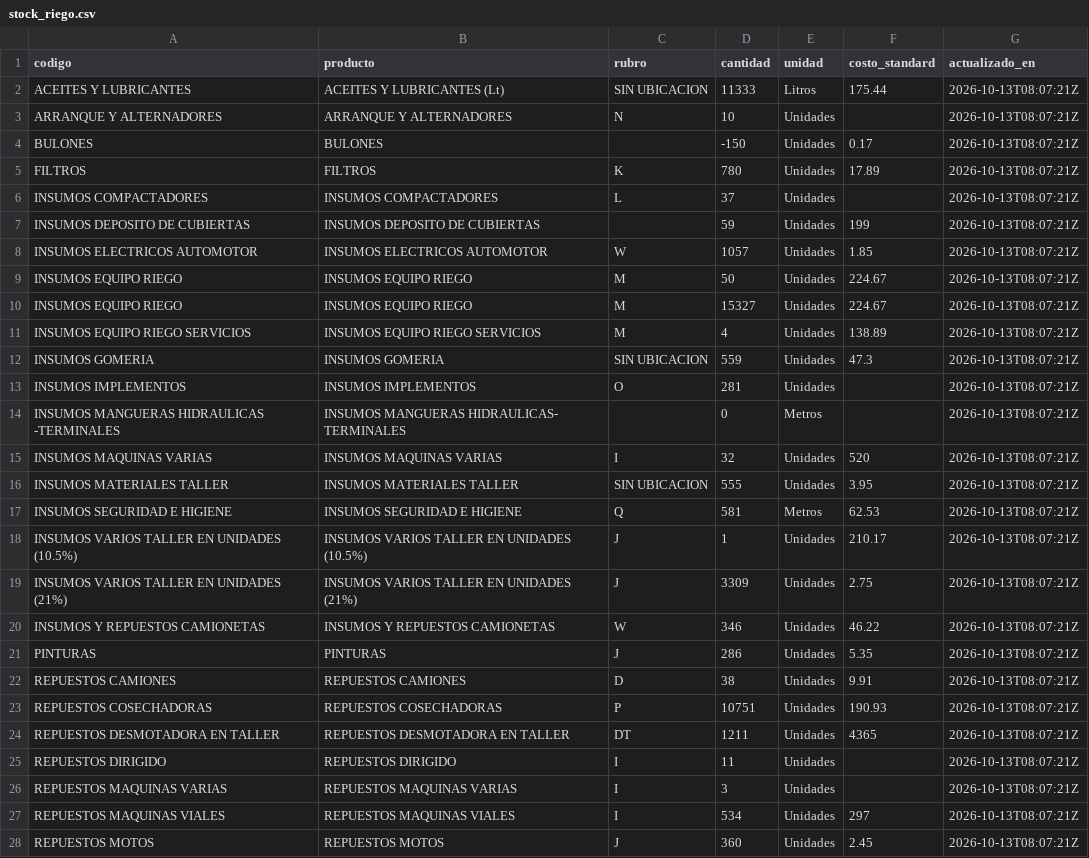
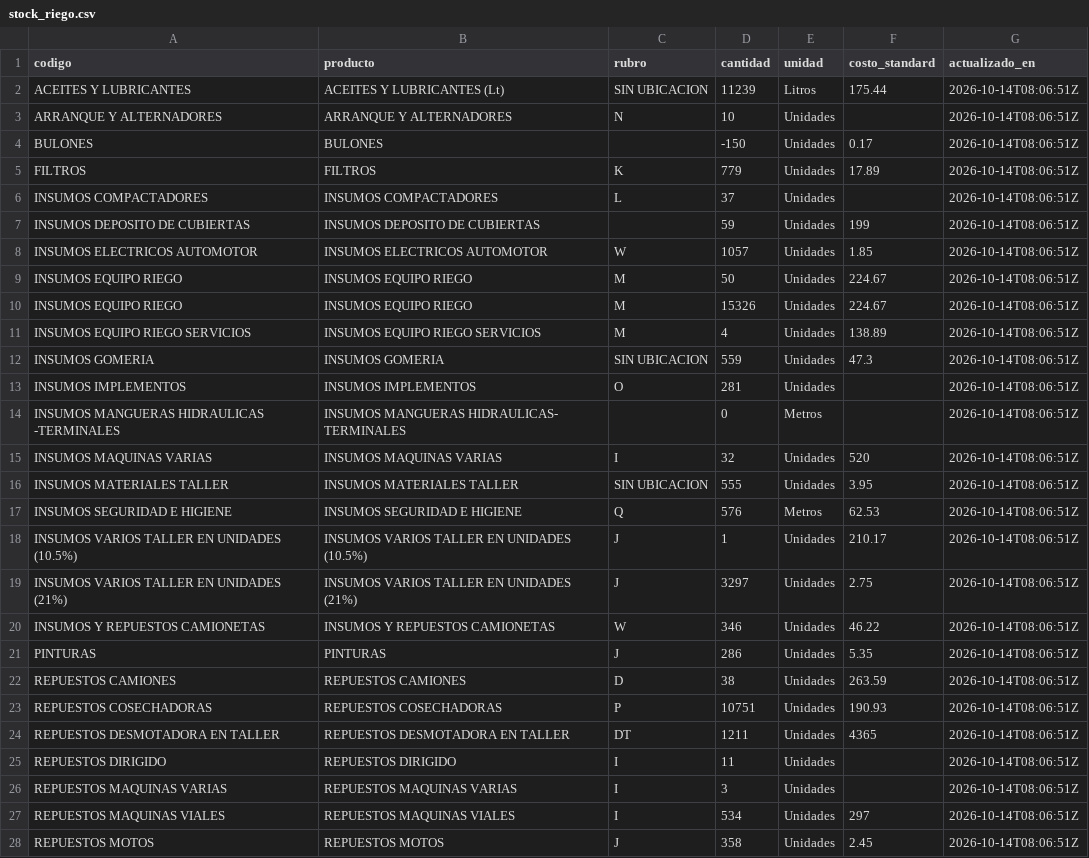
Before and after one commit to veronriosj/panel-tolloche, a CSV file: data/stock_riego.csv, drawn as a sheet; only a part is shown; the diff covers the shown part only.

```diff
--- a/data/stock_riego.csv
+++ b/data/stock_riego.csv
@@ -1,28 +1,28 @@
 codigo,producto,rubro,cantidad,unidad,costo_standard,actualizado_en
-ACEITES Y LUBRICANTES,ACEITES Y LUBRICANTES (Lt),SIN UBICACION,11333,Litros,175.44,2026-10-13T08:07:21Z
-ARRANQUE Y ALTERNADORES,ARRANQUE Y ALTERNADORES,N,10,Unidades,,2026-10-13T08:07:21Z
-BULONES,BULONES,,-150,Unidades,0.17,2026-10-13T08:07:21Z
-FILTROS,FILTROS,K,780,Unidades,17.89,2026-10-13T08:07:21Z
-INSUMOS COMPACTADORES,INSUMOS COMPACTADORES,L,37,Unidades,,2026-10-13T08:07:21Z
-INSUMOS DEPOSITO DE CUBIERTAS,INSUMOS DEPOSITO DE CUBIERTAS,,59,Unidades,199,2026-10-13T08:07:21Z
-INSUMOS ELECTRICOS AUTOMOTOR,INSUMOS ELECTRICOS AUTOMOTOR,W,1057,Unidades,1.85,2026-10-13T08:07:21Z
-INSUMOS EQUIPO RIEGO,INSUMOS  EQUIPO RIEGO,M,50,Unidades,224.67,2026-10-13T08:07:21Z
-INSUMOS EQUIPO RIEGO,INSUMOS  EQUIPO RIEGO,M,15327,Unidades,224.67,2026-10-13T08:07:21Z
-INSUMOS EQUIPO RIEGO SERVICIOS,INSUMOS EQUIPO RIEGO SERVICIOS,M,4,Unidades,138.89,2026-10-13T08:07:21Z
-INSUMOS GOMERIA,INSUMOS GOMERIA,SIN UBICACION,559,Unidades,47.3,2026-10-13T08:07:21Z
-INSUMOS IMPLEMENTOS,INSUMOS IMPLEMENTOS,O,281,Unidades,,2026-10-13T08:07:21Z
-INSUMOS MANGUERAS HIDRAULICAS -TERMINALES,INSUMOS MANGUERAS HIDRAULICAS- TERMINALES,,0,Metros,,2026-10-13T08:07:21Z
-INSUMOS MAQUINAS  VARIAS,INSUMOS  MAQUINAS VARIAS,I,32,Unidades,520,2026-10-13T08:07:21Z
-INSUMOS MATERIALES TALLER,INSUMOS MATERIALES TALLER,SIN UBICACION,555,Unidades,3.95,2026-10-13T08:07:21Z
-INSUMOS SEGURIDAD E HIGIENE,INSUMOS SEGURIDAD E HIGIENE,Q,581,Metros,62.53,2026-10-13T08:07:21Z
-INSUMOS VARIOS TALLER EN UNIDADES (10.5%),INSUMOS VARIOS TALLER EN UNIDADES (10.5%),J,1,Unidades,210.17,2026-10-13T08:07:21Z
-INSUMOS VARIOS TALLER EN UNIDADES (21%),INSUMOS VARIOS TALLER EN UNIDADES (21%),J,3309,Unidades,2.75,2026-10-13T08:07:21Z
-INSUMOS Y REPUESTOS CAMIONETAS,INSUMOS Y REPUESTOS CAMIONETAS,W,346,Unidades,46.22,2026-10-13T08:07:21Z
-PINTURAS,PINTURAS,J,286,Unidades,5.35,2026-10-13T08:07:21Z
-REPUESTOS CAMIONES,REPUESTOS CAMIONES,D,38,Unidades,9.91,2026-10-13T08:07:21Z
-REPUESTOS COSECHADORAS,REPUESTOS COSECHADORAS,P,10751,Unidades,190.93,2026-10-13T08:07:21Z
-REPUESTOS DESMOTADORA EN TALLER,REPUESTOS DESMOTADORA EN TALLER,DT,1211,Unidades,4365,2026-10-13T08:07:21Z
-REPUESTOS DIRIGIDO,REPUESTOS DIRIGIDO,I,11,Unidades,,2026-10-13T08:07:21Z
-REPUESTOS MAQUINAS VARIAS,REPUESTOS MAQUINAS VARIAS,I,3,Unidades,,2026-10-13T08:07:21Z
-REPUESTOS MAQUINAS VIALES,REPUESTOS MAQUINAS VIALES,I,534,Unidades,297,2026-10-13T08:07:21Z
-REPUESTOS MOTOS,REPUESTOS MOTOS,J,360,Unidades,2.45,2026-10-13T08:07:21Z
+ACEITES Y LUBRICANTES,ACEITES Y LUBRICANTES (Lt),SIN UBICACION,11239,Litros,175.44,2026-10-14T08:06:51Z
+ARRANQUE Y ALTERNADORES,ARRANQUE Y ALTERNADORES,N,10,Unidades,,2026-10-14T08:06:51Z
+BULONES,BULONES,,-150,Unidades,0.17,2026-10-14T08:06:51Z
+FILTROS,FILTROS,K,779,Unidades,17.89,2026-10-14T08:06:51Z
+INSUMOS COMPACTADORES,INSUMOS COMPACTADORES,L,37,Unidades,,2026-10-14T08:06:51Z
+INSUMOS DEPOSITO DE CUBIERTAS,INSUMOS DEPOSITO DE CUBIERTAS,,59,Unidades,199,2026-10-14T08:06:51Z
+INSUMOS ELECTRICOS AUTOMOTOR,INSUMOS ELECTRICOS AUTOMOTOR,W,1057,Unidades,1.85,2026-10-14T08:06:51Z
+INSUMOS EQUIPO RIEGO,INSUMOS  EQUIPO RIEGO,M,50,Unidades,224.67,2026-10-14T08:06:51Z
+INSUMOS EQUIPO RIEGO,INSUMOS  EQUIPO RIEGO,M,15326,Unidades,224.67,2026-10-14T08:06:51Z
+INSUMOS EQUIPO RIEGO SERVICIOS,INSUMOS EQUIPO RIEGO SERVICIOS,M,4,Unidades,138.89,2026-10-14T08:06:51Z
+INSUMOS GOMERIA,INSUMOS GOMERIA,SIN UBICACION,559,Unidades,47.3,2026-10-14T08:06:51Z
+INSUMOS IMPLEMENTOS,INSUMOS IMPLEMENTOS,O,281,Unidades,,2026-10-14T08:06:51Z
+INSUMOS MANGUERAS HIDRAULICAS -TERMINALES,INSUMOS MANGUERAS HIDRAULICAS- TERMINALES,,0,Metros,,2026-10-14T08:06:51Z
+INSUMOS MAQUINAS  VARIAS,INSUMOS  MAQUINAS VARIAS,I,32,Unidades,520,2026-10-14T08:06:51Z
+INSUMOS MATERIALES TALLER,INSUMOS MATERIALES TALLER,SIN UBICACION,555,Unidades,3.95,2026-10-14T08:06:51Z
+INSUMOS SEGURIDAD E HIGIENE,INSUMOS SEGURIDAD E HIGIENE,Q,576,Metros,62.53,2026-10-14T08:06:51Z
+INSUMOS VARIOS TALLER EN UNIDADES (10.5%),INSUMOS VARIOS TALLER EN UNIDADES (10.5%),J,1,Unidades,210.17,2026-10-14T08:06:51Z
+INSUMOS VARIOS TALLER EN UNIDADES (21%),INSUMOS VARIOS TALLER EN UNIDADES (21%),J,3297,Unidades,2.75,2026-10-14T08:06:51Z
+INSUMOS Y REPUESTOS CAMIONETAS,INSUMOS Y REPUESTOS CAMIONETAS,W,346,Unidades,46.22,2026-10-14T08:06:51Z
+PINTURAS,PINTURAS,J,286,Unidades,5.35,2026-10-14T08:06:51Z
+REPUESTOS CAMIONES,REPUESTOS CAMIONES,D,38,Unidades,263.59,2026-10-14T08:06:51Z
+REPUESTOS COSECHADORAS,REPUESTOS COSECHADORAS,P,10751,Unidades,190.93,2026-10-14T08:06:51Z
+REPUESTOS DESMOTADORA EN TALLER,REPUESTOS DESMOTADORA EN TALLER,DT,1211,Unidades,4365,2026-10-14T08:06:51Z
+REPUESTOS DIRIGIDO,REPUESTOS DIRIGIDO,I,11,Unidades,,2026-10-14T08:06:51Z
+REPUESTOS MAQUINAS VARIAS,REPUESTOS MAQUINAS VARIAS,I,3,Unidades,,2026-10-14T08:06:51Z
+REPUESTOS MAQUINAS VIALES,REPUESTOS MAQUINAS VIALES,I,534,Unidades,297,2026-10-14T08:06:51Z
+REPUESTOS MOTOS,REPUESTOS MOTOS,J,358,Unidades,2.45,2026-10-14T08:06:51Z
```
Also changed, not shown: 8 edited cells elsewhere in this file, 5 other files.
